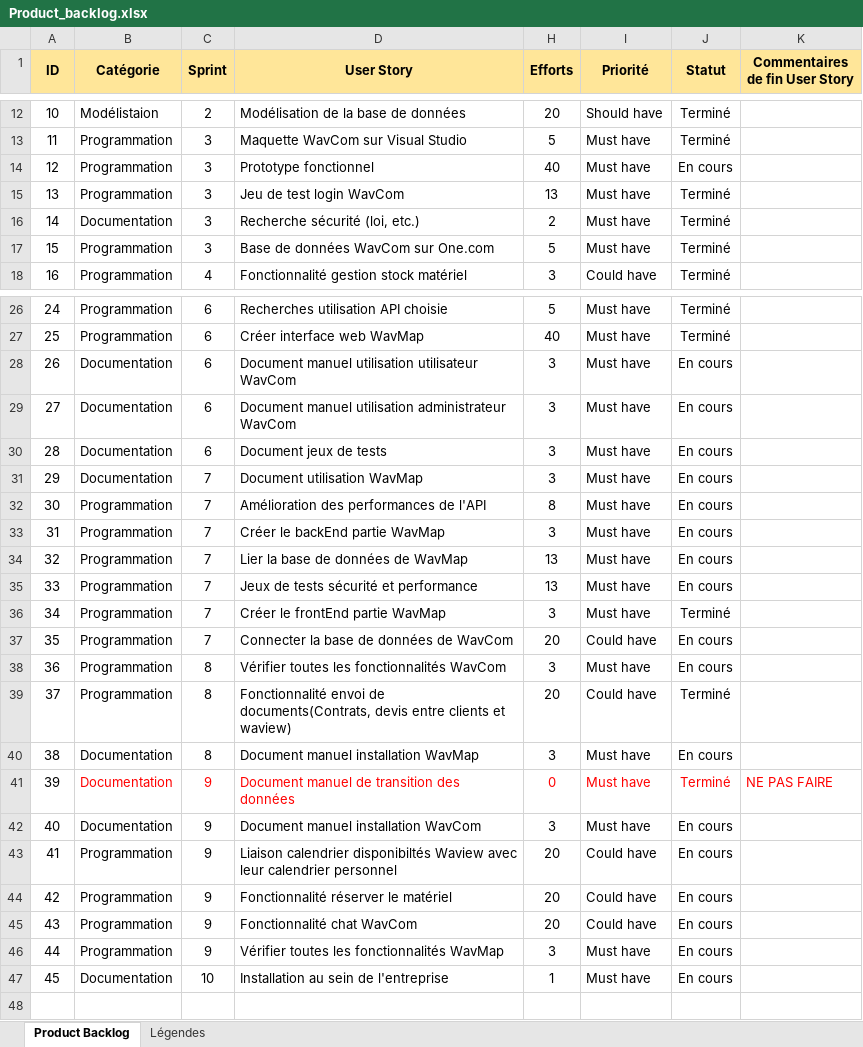
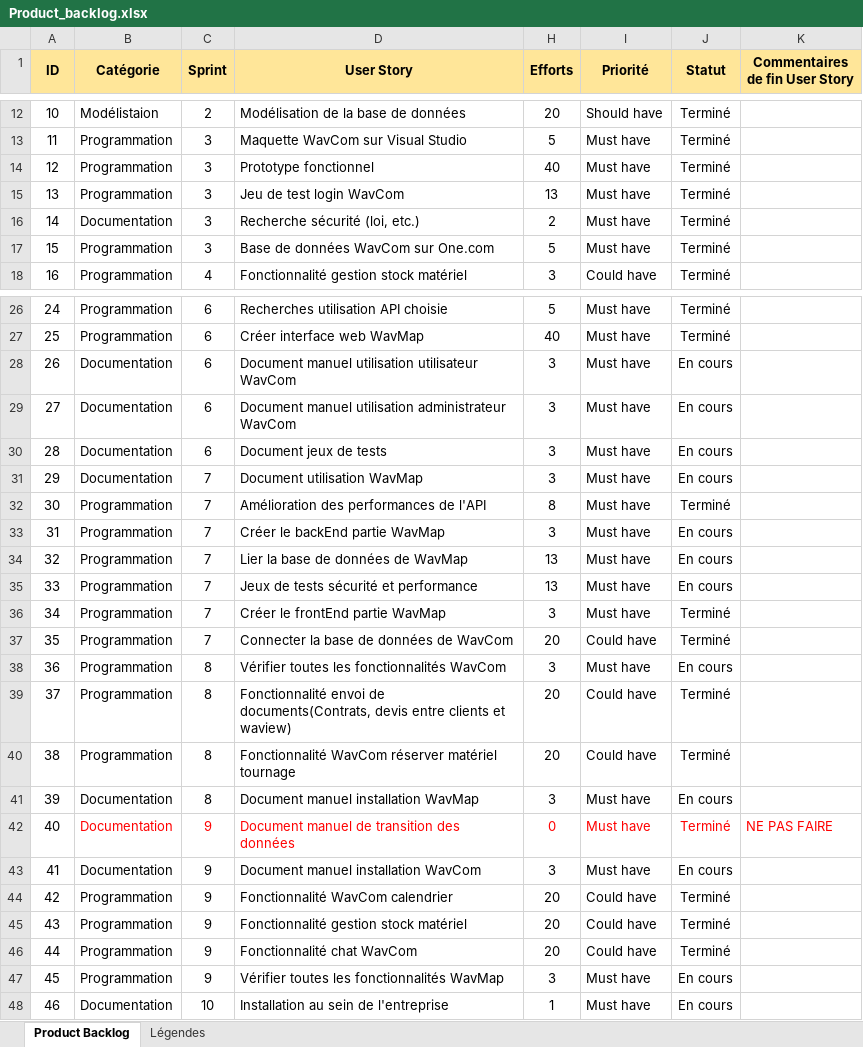
Before and after one commit to ConstantinHrrmn/WavContact, an Excel workbook: Documents/Scrum/Product_backlog.xlsx, sheet Product Backlog, drawn as a sheet; only a part is shown, gaps mark what is left out; values as stored, in another font and other column widths than the file's, no borders; addresses are those after the commit; the diff names each change by its address in the sheet, - before the commit and + after, or states it on an @@ line.

```diff
--- a/Documents/Scrum/Product_backlog.xlsx (sheet Product Backlog)
+++ b/Documents/Scrum/Product_backlog.xlsx (sheet Product Backlog)
-J14 (Statut): En cours
+J14 (Statut): Terminé
-J32 (Statut): En cours
+J32 (Statut): Terminé
-J37 (Statut): En cours
+J37 (Statut): Terminé
+row 40: 38 | Programmation | 8 | Fonctionnalité WavCom réserver matériel tournage | 20 | Could have | Terminé
@@ column A (ID) renumbered from row 41 down @@
-D44 (User Story): Liaison calendrier disponibiltés Waview avec leur calendrier personnel
+D44 (User Story): Fonctionnalité WavCom calendrier
-J44:J46 (Statut): En cours
+J44:J46 (Statut): Terminé
-D45 (User Story): Fonctionnalité réserver le matériel
+D45 (User Story): Fonctionnalité gestion stock matériel
```
Also changed, not shown: formulas that keep their value, Documents/Scrum/Sprint_backlog.xlsx.
